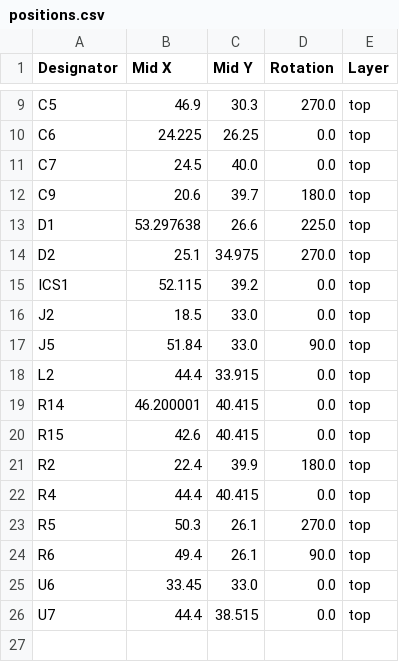
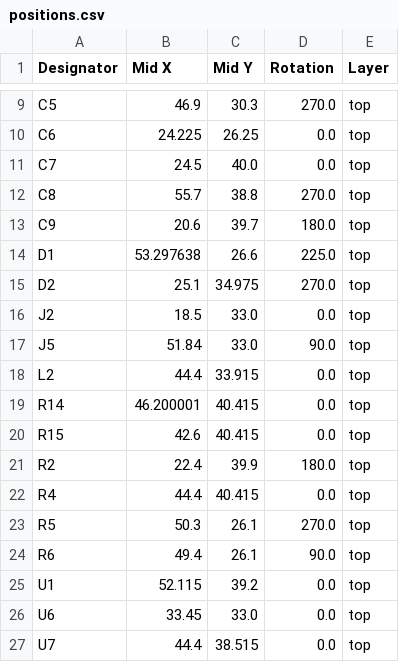
Before and after one commit to revk/ESP32-LED, a CSV file: PCB/LED/production/positions.csv, drawn as a sheet; only a part is shown, gaps mark what is left out; removed rows and columns are numbered as before the commit, all else as after; the diff names each change by its address in the sheet, - before the commit and + after, or states it on an @@ line.

```diff
--- a/PCB/LED/production/positions.csv
+++ b/PCB/LED/production/positions.csv
+row 12: C8 | 55.7 | 38.8 | 270.0 | top
-row 15: ICS1 | 52.115 | 39.2 | 0.0 | top
+row 25: U1 | 52.115 | 39.2 | 0.0 | top
```
Also changed, not shown: PCB/LED/production/bom.csv, 6 other files.
